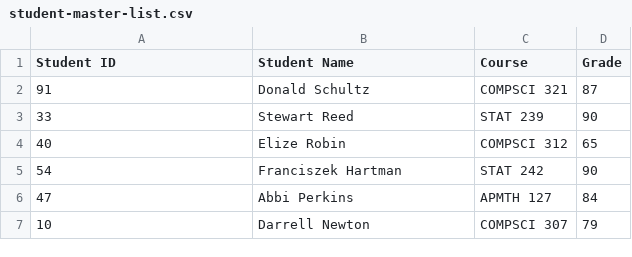
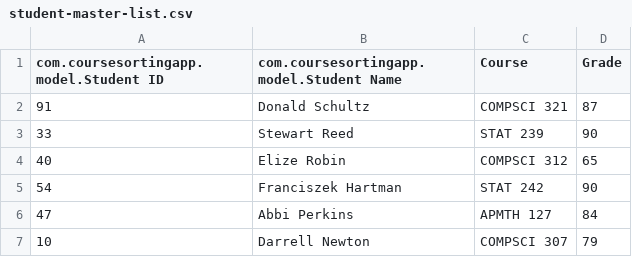
Before and after one commit to JakeWhrlWnd/james-assignment-4, a CSV file: src/com/coursesortingapp/data/student-master-list.csv (was src/student-master-list.csv), drawn as a sheet; only a part is shown.

```diff
--- a/src/student-master-list.csv
+++ b/src/com/coursesortingapp/data/student-master-list.csv
@@ -1,2 +1,2 @@
-Student ID,Student Name,Course,Grade
+com.coursesortingapp.model.Student ID,com.coursesortingapp.model.Student Name,Course,Grade
 91,Donald Schultz,COMPSCI 321,87
```
Also changed, not shown: 8 other files.
